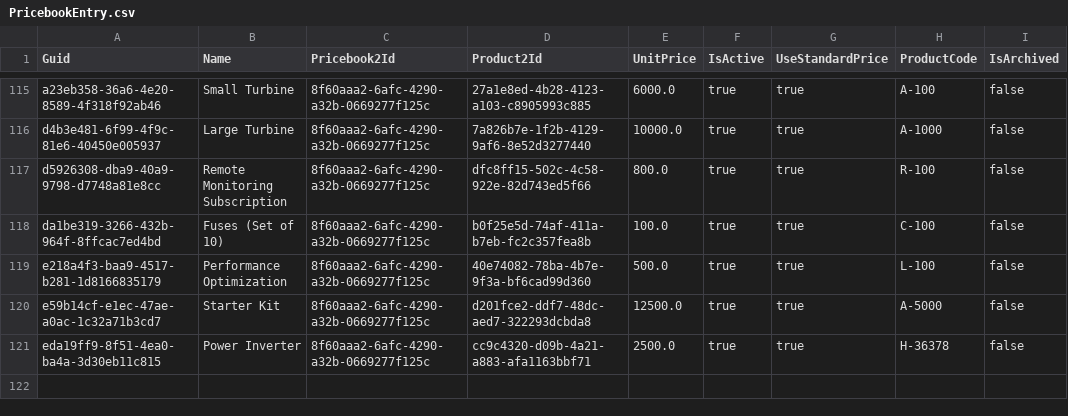
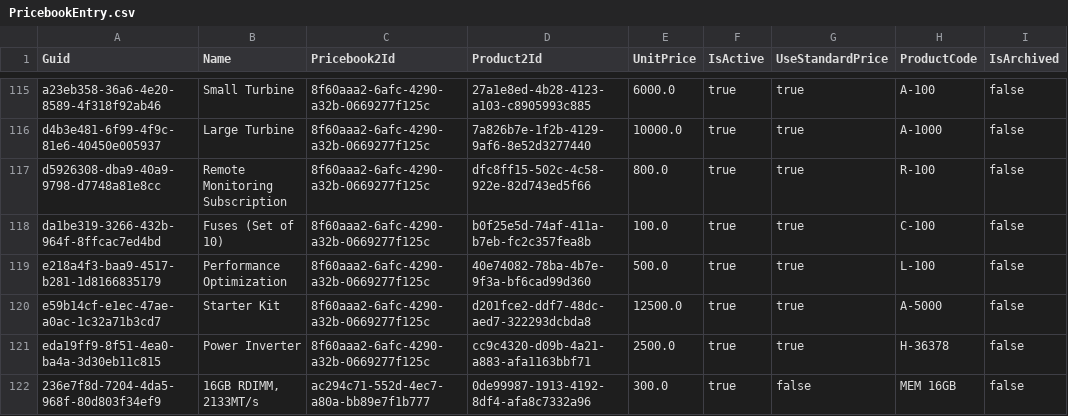
Before and after one commit to agromovsky/sf_repo_small, a CSV file: PricebookEntry.csv, drawn as a sheet; only a part is shown, gaps mark what is left out; the diff names each change by its address in the sheet, - before the commit and + after, or states it on an @@ line.

```diff
--- a/PricebookEntry.csv
+++ b/PricebookEntry.csv
+row 122: 236e7f8d-7204-4da5-968f-80d803f34ef9 | 16GB RDIMM, 2133MT/s | ac294c71-552d-4ec7-a80a-bb89e7f1b777 | 0de99987-1913-4192-8df4-afa8c7332a96 | 300.0 | true | false | MEM 16GB | false
```
